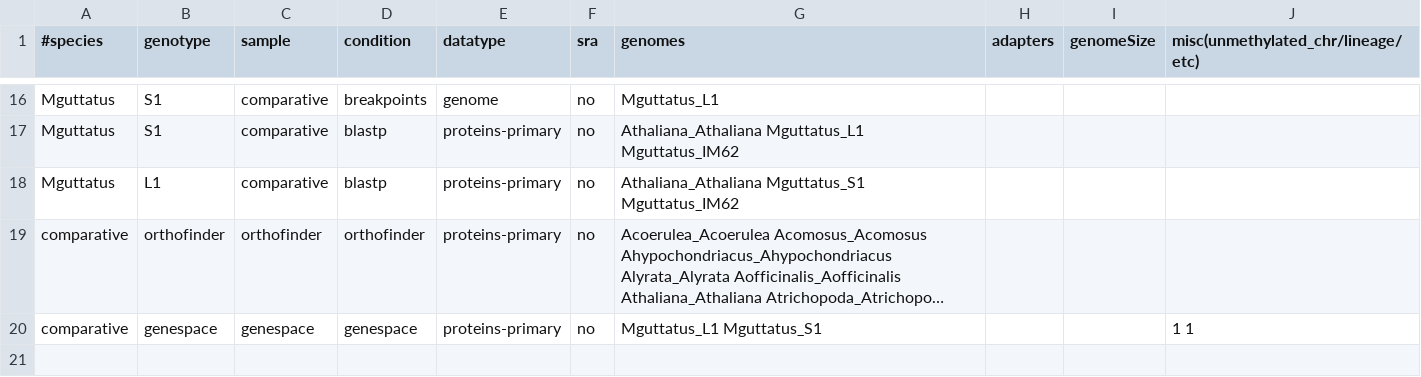
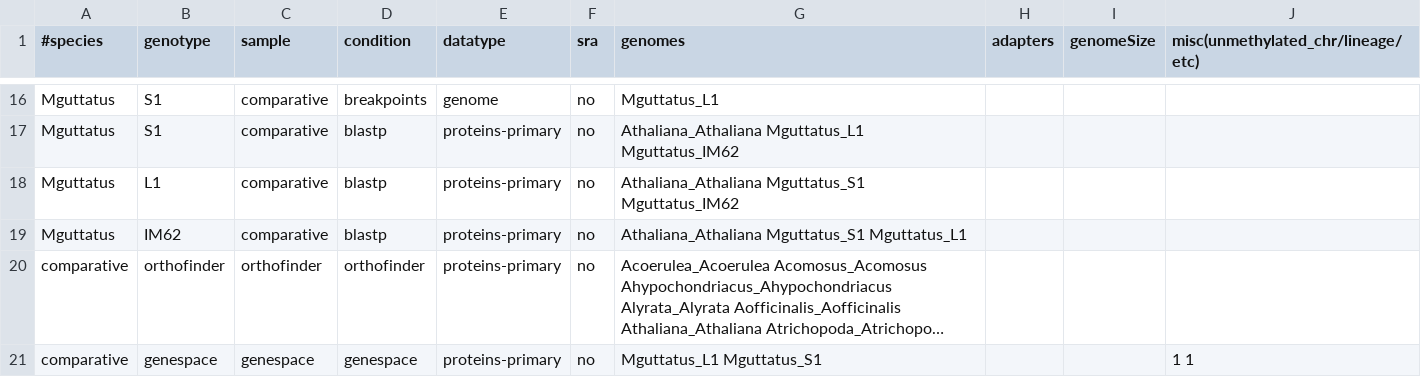
Before and after one commit to niederhuth/mimulus-assembly, a CSV file: misc/samples.csv, drawn as a sheet; only a part is shown, gaps mark what is left out; long unchanged cells end in …; the diff names each change by its address in the sheet, - before the commit and + after, or states it on an @@ line.

```diff
--- a/misc/samples.csv
+++ b/misc/samples.csv
+row 19: Mguttatus | IM62 | comparative | blastp | proteins-primary | no | Athaliana_Athaliana Mguttatus_S1 Mguttatus_L1
```
Also changed, not shown: 1 other file.
